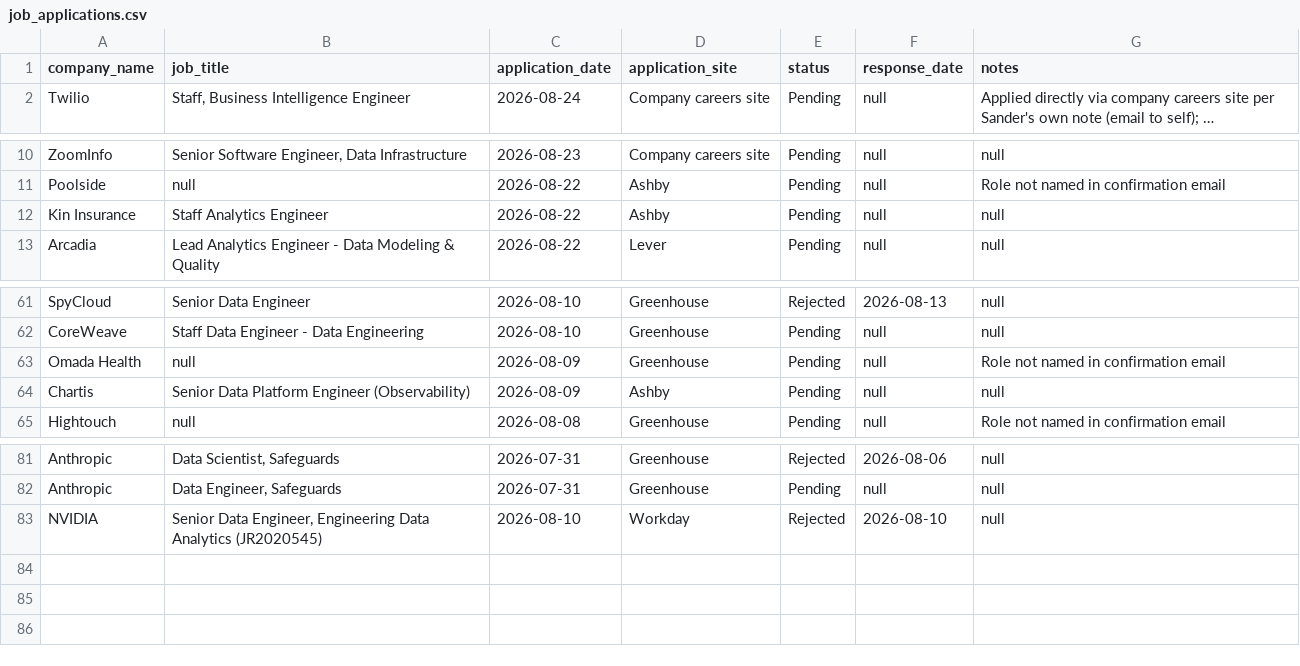
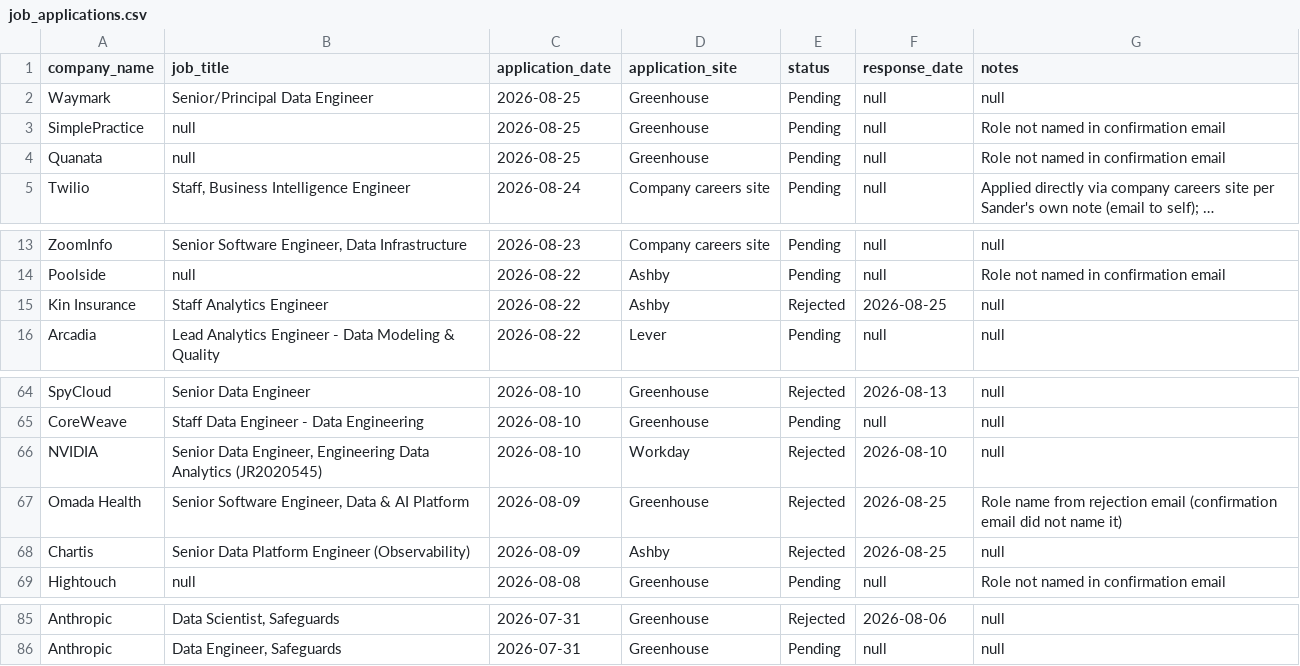
Before and after one commit to sandervw/job-search, a CSV file: job_applications.csv, drawn as a sheet; only a part is shown, gaps mark what is left out; long unchanged cells end in …; addresses are those after the commit; the diff names each change by its address in the sheet, - before the commit and + after, or states it on an @@ line.

```diff
--- a/job_applications.csv
+++ b/job_applications.csv
+row 2: Waymark | Senior/Principal Data Engineer | 2026-08-25 | Greenhouse | Pending | null | null
+row 3: SimplePractice | null | 2026-08-25 | Greenhouse | Pending | null | Role not named in confirmation email
+row 4: Quanata | null | 2026-08-25 | Greenhouse | Pending | null | Role not named in confirmation email
-E15 (status): Pending
+E15 (status): Rejected
-F15 (response_date): null
+F15 (response_date): 2026-08-25
@@ row 83 moved to row 66: NVIDIA @@
-B67 (job_title): null
+B67 (job_title): Senior Software Engineer, Data & AI Platform
-E67:E68 (status): Pending
+E67:E68 (status): Rejected
-F67:F68 (response_date): null
+F67:F68 (response_date): 2026-08-25
-G67 (notes): Role not named in confirmation email
+G67 (notes): Role name from rejection email (confirmation email did not name it)
```
